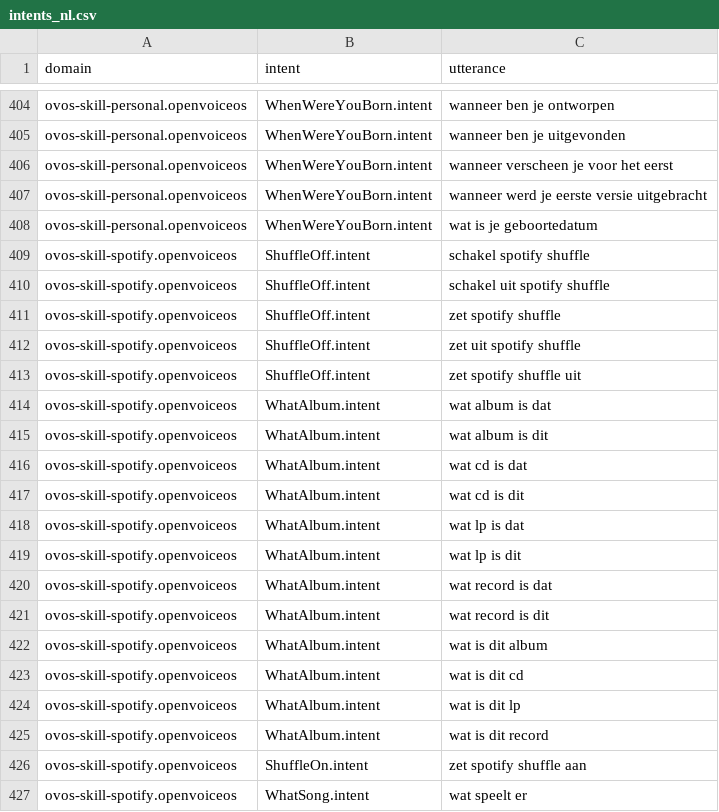
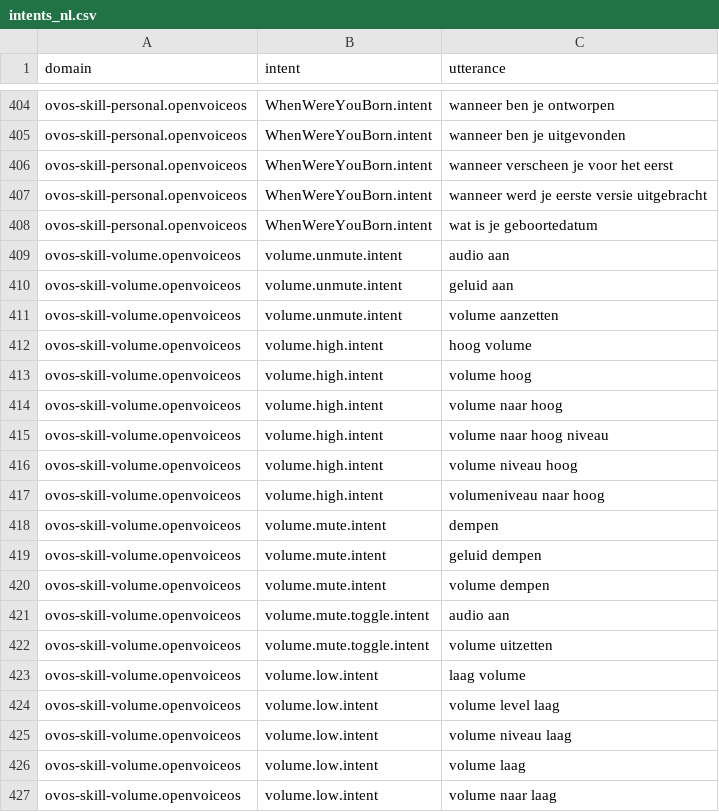
Before and after one commit to OpenVoiceOS/lang-support-tracker, a CSV file: skills/intents_nl.csv, drawn as a sheet; only a part is shown, gaps mark what is left out; the shorter side is filled out with more unchanged rows; the diff covers the shown part only.

```diff
--- a/skills/intents_nl.csv
+++ b/skills/intents_nl.csv
@@ -408,20 +408 @@ ovos-skill-personal.openvoiceos,"WhenWereYouBorn.intent","wanneer werd je eerste
 ovos-skill-personal.openvoiceos,"WhenWereYouBorn.intent","wat is je geboortedatum"
-ovos-skill-spotify.openvoiceos,"ShuffleOff.intent","schakel spotify shuffle"
-ovos-skill-spotify.openvoiceos,"ShuffleOff.intent","schakel uit spotify shuffle"
-ovos-skill-spotify.openvoiceos,"ShuffleOff.intent","zet spotify shuffle"
-ovos-skill-spotify.openvoiceos,"ShuffleOff.intent","zet uit spotify shuffle"
-ovos-skill-spotify.openvoiceos,"ShuffleOff.intent","zet spotify shuffle uit"
-ovos-skill-spotify.openvoiceos,"WhatAlbum.intent","wat album is dat"
-ovos-skill-spotify.openvoiceos,"WhatAlbum.intent","wat album is dit"
-ovos-skill-spotify.openvoiceos,"WhatAlbum.intent","wat cd is dat"
-ovos-skill-spotify.openvoiceos,"WhatAlbum.intent","wat cd is dit"
-ovos-skill-spotify.openvoiceos,"WhatAlbum.intent","wat lp is dat"
-ovos-skill-spotify.openvoiceos,"WhatAlbum.intent","wat lp is dit"
-ovos-skill-spotify.openvoiceos,"WhatAlbum.intent","wat record is dat"
-ovos-skill-spotify.openvoiceos,"WhatAlbum.intent","wat record is dit"
-ovos-skill-spotify.openvoiceos,"WhatAlbum.intent","wat is dit album"
-ovos-skill-spotify.openvoiceos,"WhatAlbum.intent","wat is dit cd"
-ovos-skill-spotify.openvoiceos,"WhatAlbum.intent","wat is dit lp"
-ovos-skill-spotify.openvoiceos,"WhatAlbum.intent","wat is dit record"
-ovos-skill-spotify.openvoiceos,"ShuffleOn.intent","zet spotify shuffle aan"
-ovos-skill-spotify.openvoiceos,"WhatSong.intent","wat speelt er"
```
Also changed, not shown: 36 removed rows elsewhere in this file, skills/intents_da.csv, skills/intents_en.csv, 8 other files.
